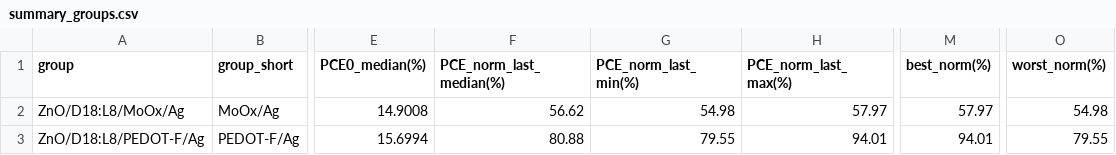
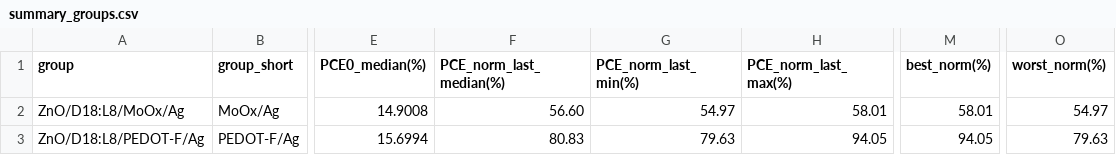
Before and after one commit to littleBlack2003/stabilty-data, a CSV file: docs/summary_groups.csv, drawn as a sheet; only a part is shown, gaps mark what is left out; the diff names each change by its address in the sheet, - before the commit and + after, or states it on an @@ line.

```diff
--- a/docs/summary_groups.csv
+++ b/docs/summary_groups.csv
-F2 (PCE_norm_last_median(%)): 56.62
+F2 (PCE_norm_last_median(%)): 56.60
-G2 (PCE_norm_last_min(%)): 54.98
+G2 (PCE_norm_last_min(%)): 54.97
-H2 (PCE_norm_last_max(%)): 57.97
+H2 (PCE_norm_last_max(%)): 58.01
-M2 (best_norm(%)): 57.97
+M2 (best_norm(%)): 58.01
-O2 (worst_norm(%)): 54.98
+O2 (worst_norm(%)): 54.97
-F3 (PCE_norm_last_median(%)): 80.88
+F3 (PCE_norm_last_median(%)): 80.83
-G3 (PCE_norm_last_min(%)): 79.55
+G3 (PCE_norm_last_min(%)): 79.63
-H3 (PCE_norm_last_max(%)): 94.01
+H3 (PCE_norm_last_max(%)): 94.05
-M3 (best_norm(%)): 94.01
+M3 (best_norm(%)): 94.05
-O3 (worst_norm(%)): 79.55
+O3 (worst_norm(%)): 79.63
```
Also changed, not shown: indoor/aligned_group_mean.csv, indoor/rounds.csv, 14 other files.
